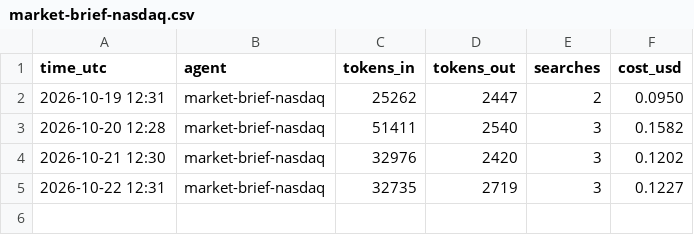
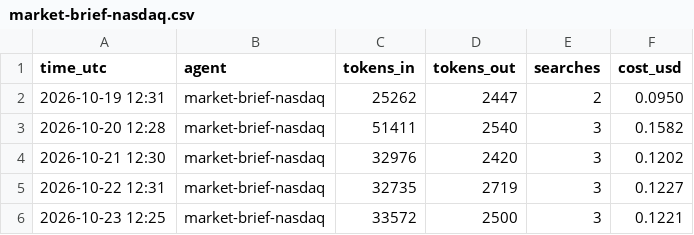
Before and after one commit to jayryd7-gif/ai-trading-agent, a CSV file: reports/costs/market-brief-nasdaq.csv, drawn as a sheet.

Commit message:
Add nasdaq brief 2026-10-23

```diff
--- a/reports/costs/market-brief-nasdaq.csv
+++ b/reports/costs/market-brief-nasdaq.csv
@@ -5 +5,2 @@ time_utc,agent,tokens_in,tokens_out,searches,cost_usd
 2026-10-22 12:31,market-brief-nasdaq,32735,2719,3,0.1227
+2026-10-23 12:25,market-brief-nasdaq,33572,2500,3,0.1221
```
Also changed, not shown: reports/bias-log.csv, 1 other file.
